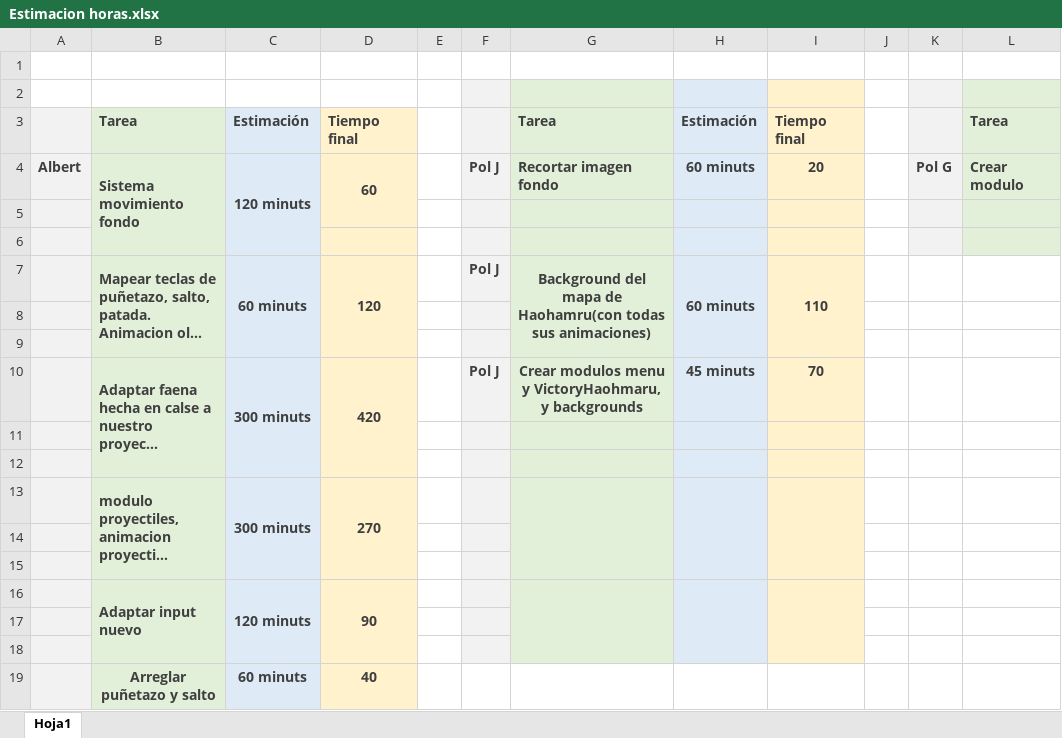
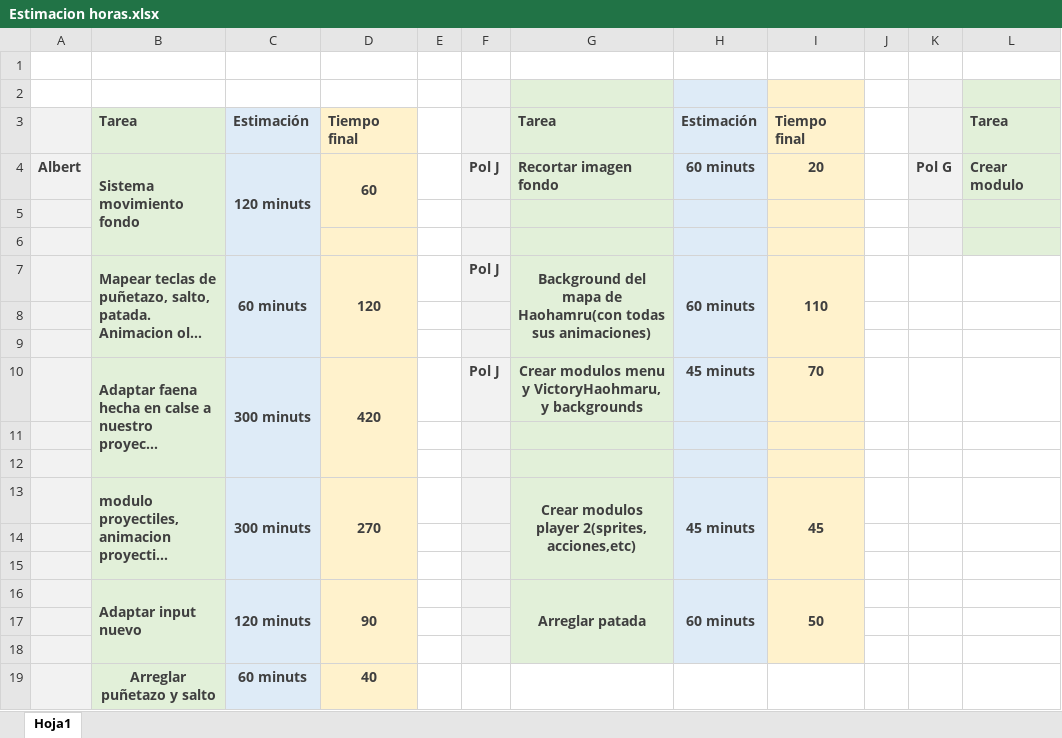
Before and after one commit to jopadan/Samurai-Shodown-Neo-Geo, an Excel workbook: Estimacion horas.xlsx, sheet Hoja1, drawn as a sheet; only a part is shown; long unchanged cells end in …; values as stored, in another font and other column widths than the file's, no borders; the diff names each change by its address in the sheet, - before the commit and + after, or states it on an @@ line.

```diff
--- a/Estimacion horas.xlsx (sheet Hoja1)
+++ b/Estimacion horas.xlsx (sheet Hoja1)
-G13: (empty)
+G13: Crear modulos player 2(sprites, acciones,etc)
-H13: (empty)
+H13: 45 minuts
-I13: (empty)
+I13: 45
-G16: (empty)
+G16: Arreglar patada
-H16: (empty)
+H16: 60 minuts
-I16: (empty)
+I16: 50
```
Also changed, not shown: 4 other files.
